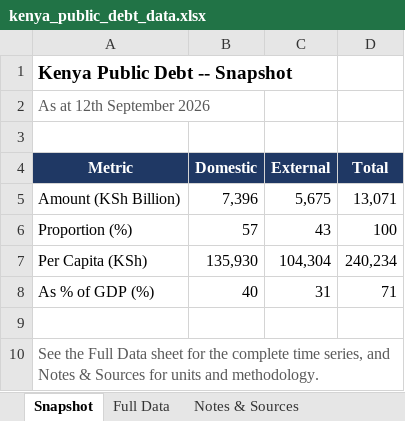
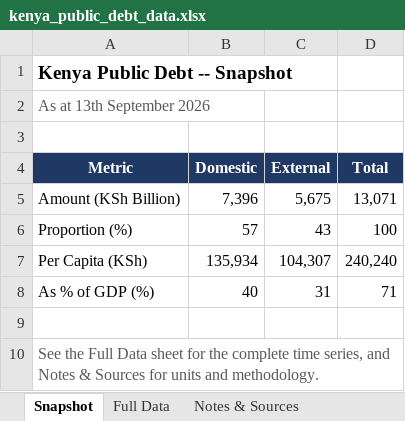
Before and after one commit to wnwamalwa/quarterly-macro-debt-report, an Excel workbook: docs/kenya_public_debt_data.xlsx, sheet Snapshot, drawn as a sheet; values as stored, in another font and other column widths than the file's, no borders; the diff names each change by its address in the sheet, - before the commit and + after, or states it on an @@ line.

```diff
--- a/docs/kenya_public_debt_data.xlsx (sheet Snapshot)
+++ b/docs/kenya_public_debt_data.xlsx (sheet Snapshot)
-A2 (Metric): As at 12th September 2026
+A2 (Metric): As at 13th September 2026
-B7 (Domestic): 135,930
+B7 (Domestic): 135,934
-C7 (External): 104,304
+C7 (External): 104,307
-D7 (Total): 240,234
+D7 (Total): 240,240
```
Also changed, not shown: sheet Full Data, sheet Notes & Sources, 1 other file.
